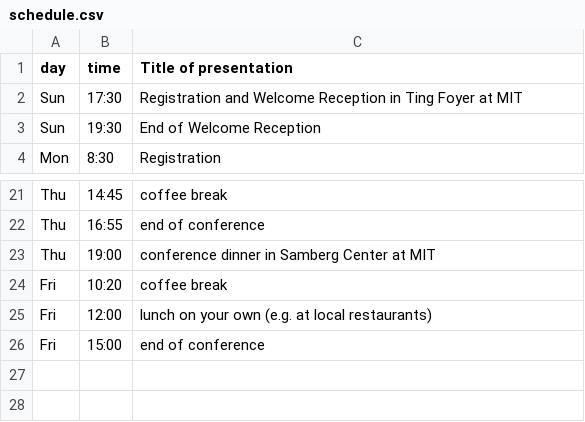
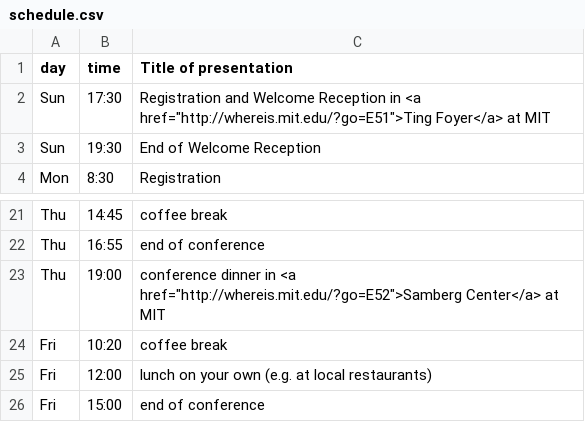
Before and after one commit to hamogu/tasc5kasc12, a CSV file: data/schedule.csv, drawn as a sheet; only a part is shown, gaps mark what is left out.

```diff
--- a/data/schedule.csv
+++ b/data/schedule.csv
@@ -1,3 +1,3 @@
 day, time, Title of presentation
-Sun, 17:30, Registration and Welcome Reception in Ting Foyer at MIT
+Sun, 17:30, Registration and Welcome Reception in <a href="http://whereis.mit.edu/?go=E51">Ting Foyer</a> at MIT
 Sun, 19:30, End of Welcome Reception
@@ -22,3 +22,3 @@ Thu, 14:45, coffee break
 Thu, 16:55, end of conference
-Thu, 19:00, conference dinner in Samberg Center at MIT
+Thu, 19:00, conference dinner in <a href="http://whereis.mit.edu/?go=E52">Samberg Center</a> at MIT
 Fri, 10:20, coffee break
```
Also changed, not shown: 2 other files.
